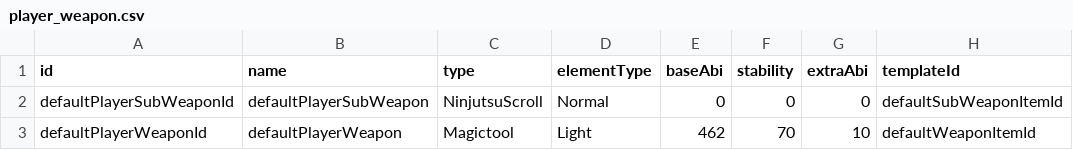
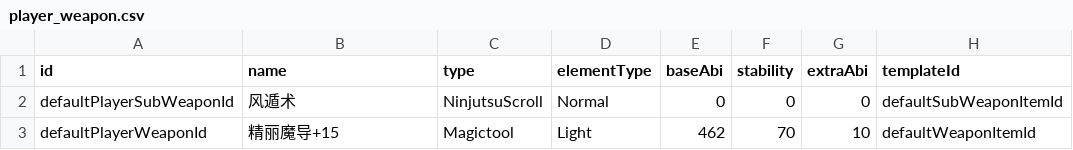
Before and after one commit to ToramCalculator-Team/ToramCalculator, a CSV file: db/backups/player_weapon.csv, drawn as a sheet; only a part is shown; the diff names each change by its address in the sheet, - before the commit and + after, or states it on an @@ line.

```diff
--- a/db/backups/player_weapon.csv
+++ b/db/backups/player_weapon.csv
-B2 (name): defaultPlayerSubWeapon
+B2 (name): 风遁术
-B3 (name): defaultPlayerWeapon
+B3 (name): 精丽魔导+15
```
Also changed, not shown: db/backups/player_armor.csv, db/backups/player_option.csv, 2 other files.
